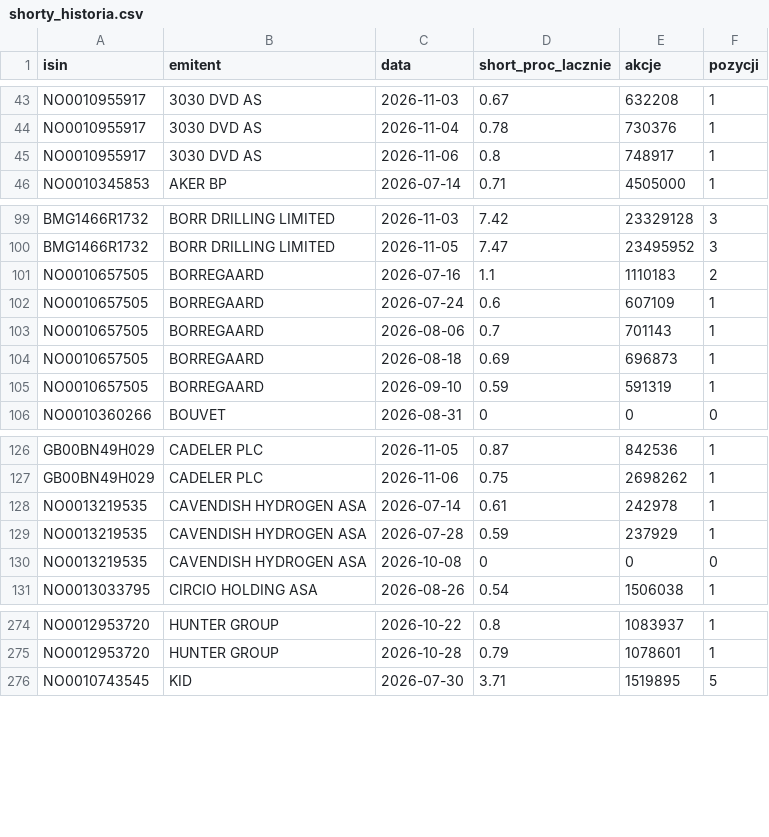
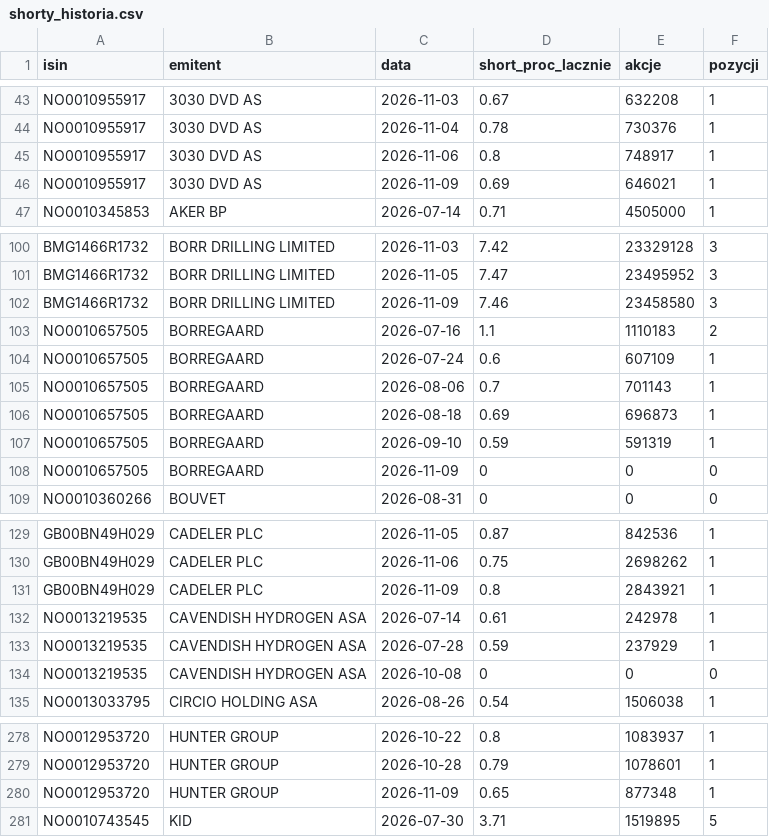
Before and after one commit to Kozienice/oslo-bors-dane-, a CSV file: data/shorty_historia.csv, drawn as a sheet; only a part is shown, gaps mark what is left out; the diff covers the shown part only; the diff names each change by its address in the sheet, - before the commit and + after, or states it on an @@ line.

```diff
--- a/data/shorty_historia.csv
+++ b/data/shorty_historia.csv
+row 46: NO0010955917 | 3030 DVD AS | 2026-11-09 | 0.69 | 646021 | 1
+row 102: BMG1466R1732 | BORR DRILLING LIMITED | 2026-11-09 | 7.46 | 23458580 | 3
+row 108: NO0010657505 | BORREGAARD | 2026-11-09 | 0 | 0 | 0
+row 131: GB00BN49H029 | CADELER PLC | 2026-11-09 | 0.8 | 2843921 | 1
+row 280: NO0012953720 | HUNTER GROUP | 2026-11-09 | 0.65 | 877348 | 1
```
Also changed, not shown: 7 added rows elsewhere in this file, data/shorty.csv, data/shorty_pozycje.csv, 30 other files.
